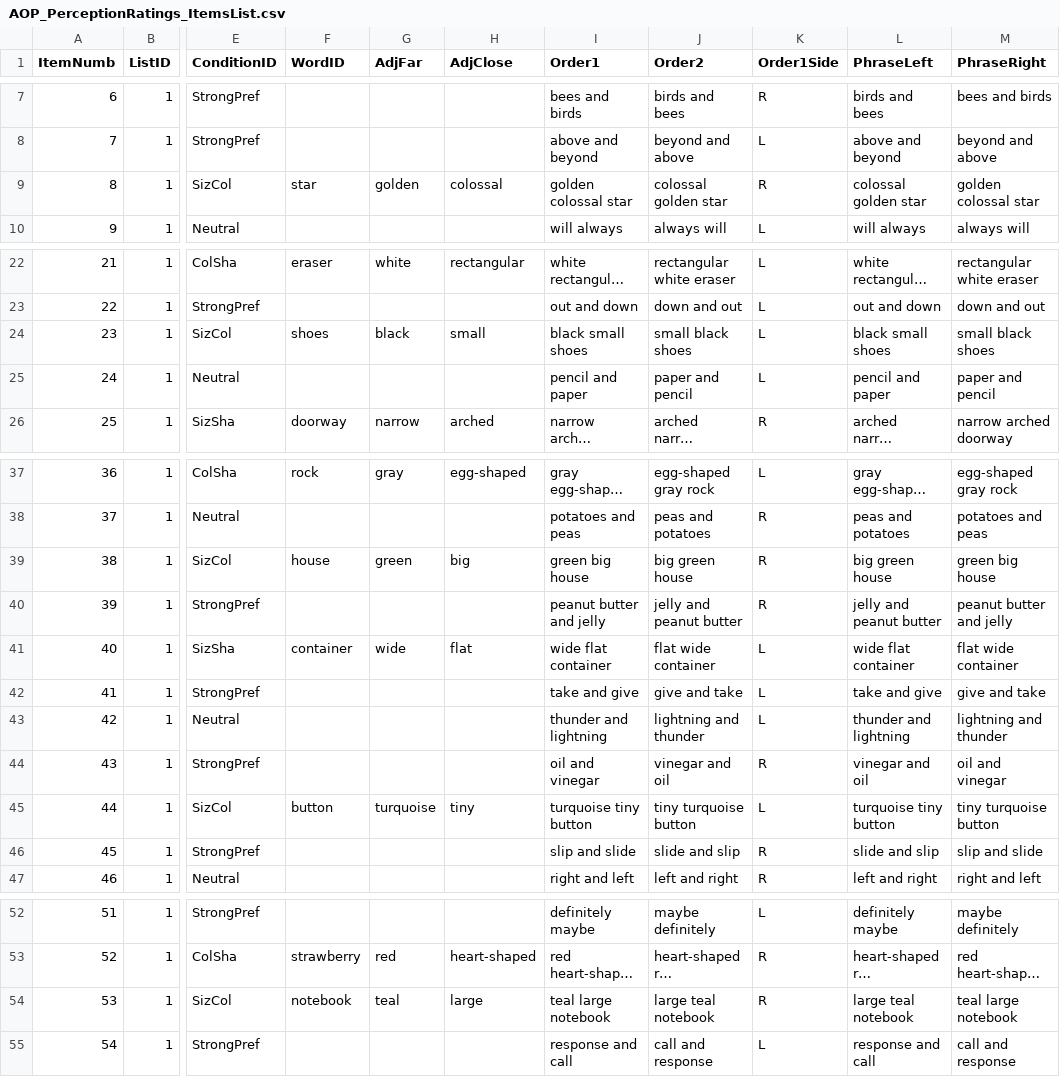
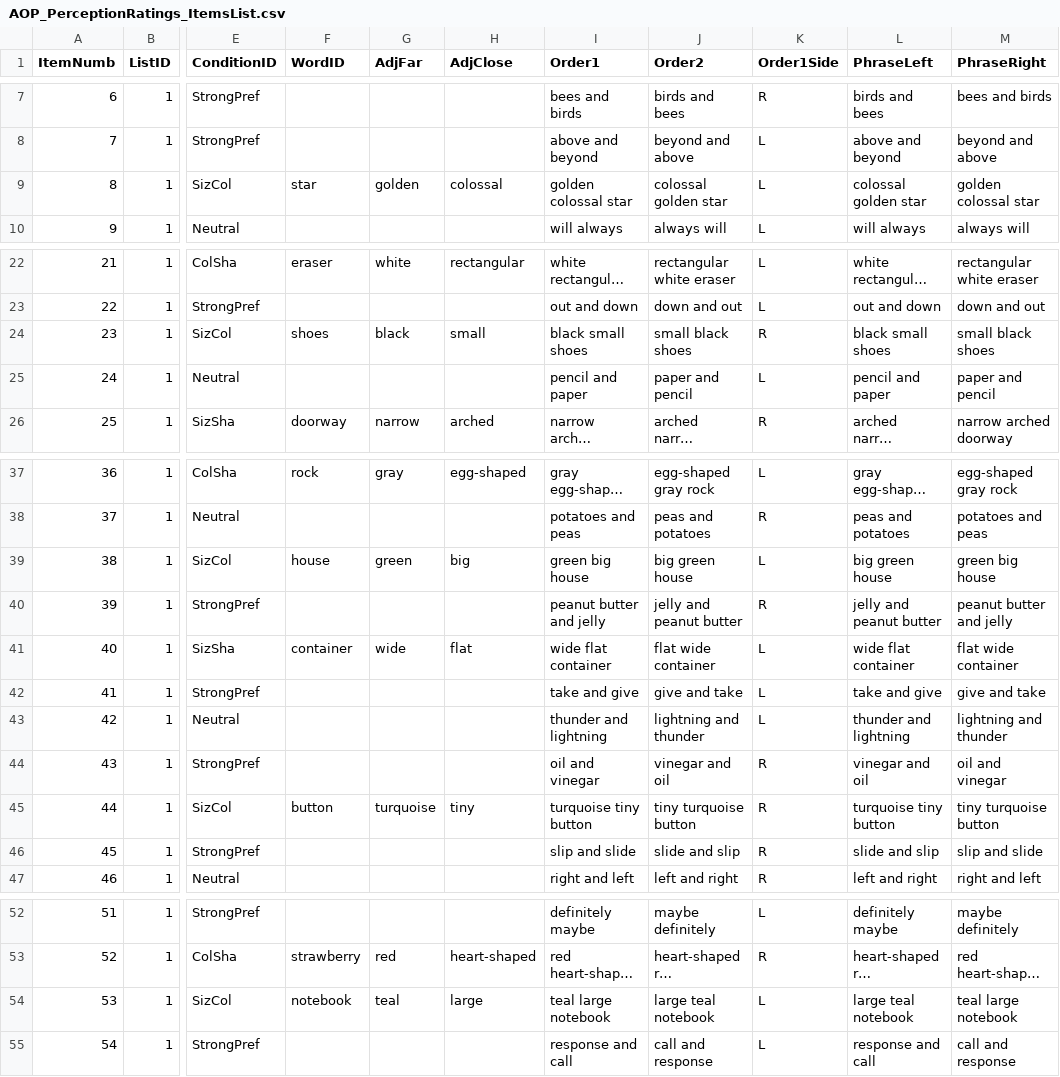
Before and after one commit to monicado/AOP_Perception, a CSV file: PerceptionRating/AOP_PerceptionRatings_ItemsList.csv, drawn as a sheet; only a part is shown, gaps mark what is left out; long unchanged cells end in …; the diff covers the shown part only; the diff names each change by its address in the sheet, - before the commit and + after, or states it on an @@ line.

```diff
--- a/PerceptionRating/AOP_PerceptionRatings_ItemsList.csv
+++ b/PerceptionRating/AOP_PerceptionRatings_ItemsList.csv
-K9 (Order1Side): R
+K9 (Order1Side): L
-K24 (Order1Side): L
+K24 (Order1Side): R
-K39 (Order1Side): R
+K39 (Order1Side): L
-K45 (Order1Side): L
+K45 (Order1Side): R
-K54 (Order1Side): R
+K54 (Order1Side): L
```
Also changed, not shown: 25 edited cells elsewhere in this file.
